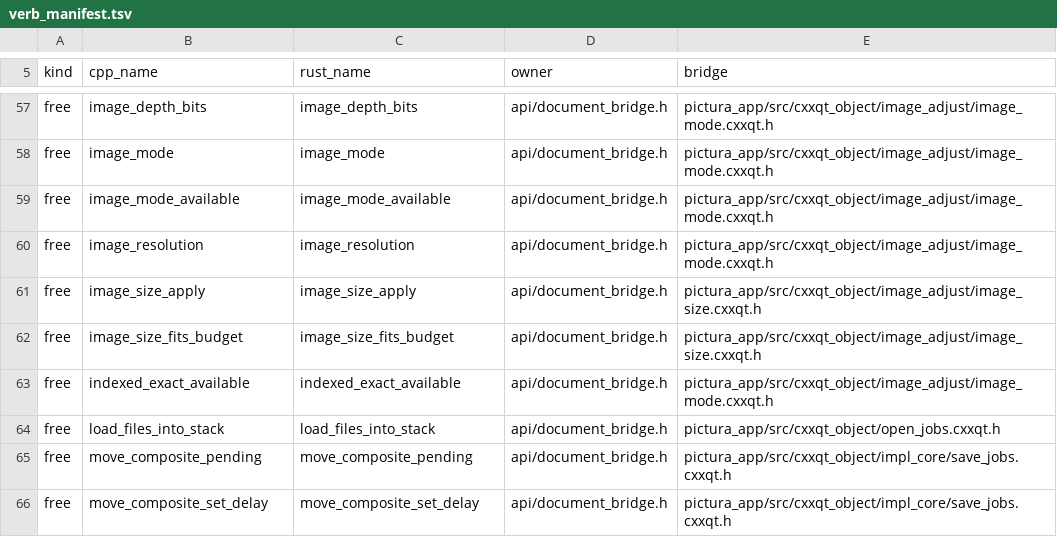
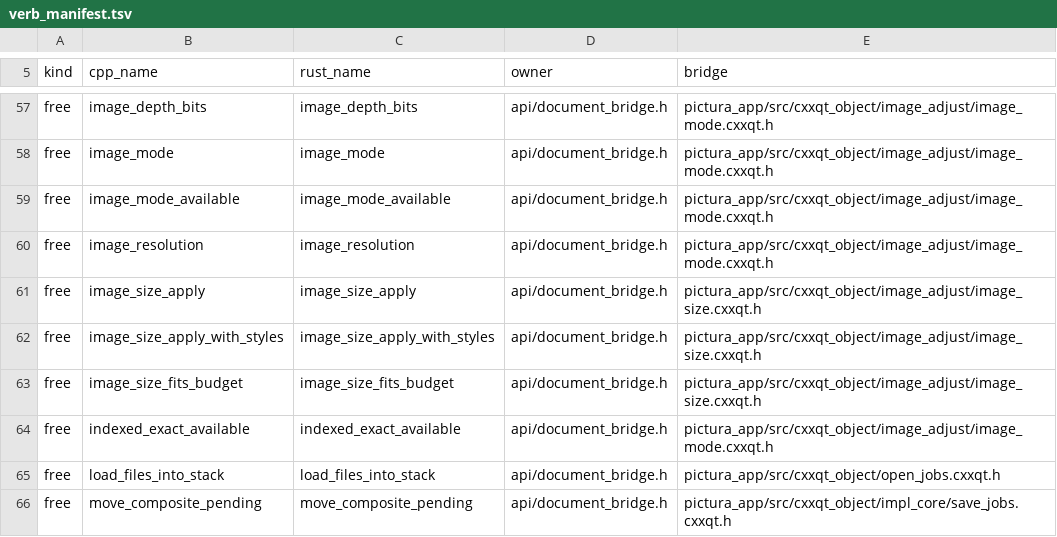
Before and after one commit to KookaStudio/KookaPictura, a TSV file: crates/pictura-app/src/build_config/verb_manifest.tsv, drawn as a sheet; only a part is shown, gaps mark what is left out; the shorter side is filled out with more unchanged rows.

Commit message:
fix(image): repair image size CI fixtures (#565)

```diff
--- a/crates/pictura-app/src/build_config/verb_manifest.tsv
+++ b/crates/pictura-app/src/build_config/verb_manifest.tsv
@@ -61,2 +61,3 @@ free	image_resolution	image_resolution	api/document_bridge.h	pictura_app/src/cxx
 free	image_size_apply	image_size_apply	api/document_bridge.h	pictura_app/src/cxxqt_object/image_adjust/image_size.cxxqt.h
+free	image_size_apply_with_styles	image_size_apply_with_styles	api/document_bridge.h	pictura_app/src/cxxqt_object/image_adjust/image_size.cxxqt.h
 free	image_size_fits_budget	image_size_fits_budget	api/document_bridge.h	pictura_app/src/cxxqt_object/image_adjust/image_size.cxxqt.h
```
Also changed, not shown: 8 other files.
